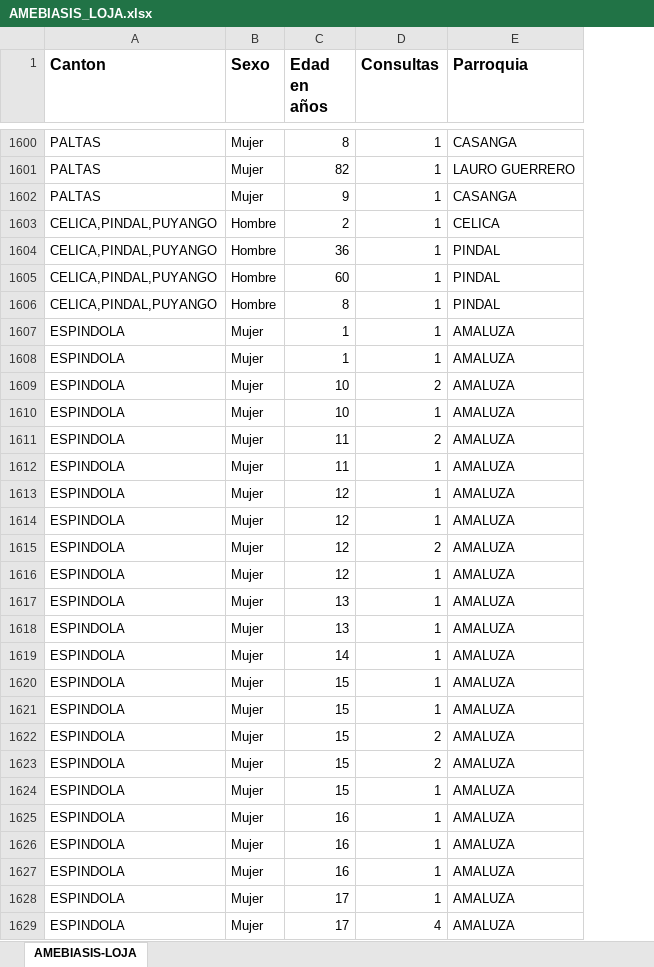
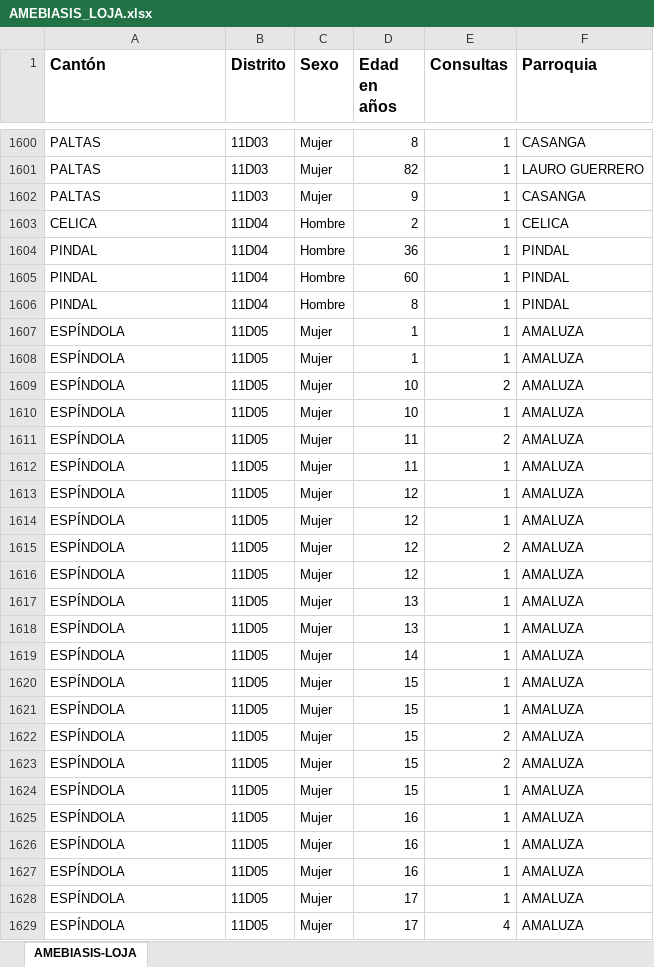
Before and after one commit to Ciespinosa/datos_practicas, an Excel workbook: AMEBIASIS_LOJA.xlsx, sheet AMEBIASIS-LOJA, drawn as a sheet; only a part is shown, gaps mark what is left out; values as stored, in another font and other column widths than the file's, no borders; the diff covers the shown part only; the diff names each change by its address in the sheet, - before the commit and + after, or states it on an @@ line.

Commit message:
ame data

```diff
--- a/AMEBIASIS_LOJA.xlsx (sheet AMEBIASIS-LOJA)
+++ b/AMEBIASIS_LOJA.xlsx (sheet AMEBIASIS-LOJA)
+column B (Distrito), rows 1600-1629: 11D03 | 11D03 | 11D03 | 11D04 | 11D04 | 11D04 | 11D04 | 11D05 | 11D05 | 11D05 | 11D05 | 11D05 | 11D05 | 11D05 | 11D05 | 11D05 | 11D05 | 11D05 | 11D05 | 11D05 | 11D05 | 11D05 | 11D05 | 11D05 | 11D05 | 11D05 | 11D05 | 11D05 | 11D05 | 11D05
-A1: Canton
+A1: Cantón
-A1603 (Cantón): CELICA,PINDAL,PUYANGO
+A1603 (Cantón): CELICA
-A1604:A1606 (Cantón): CELICA,PINDAL,PUYANGO
+A1604:A1606 (Cantón): PINDAL
-A1607:A1629 (Cantón): ESPINDOLA
+A1607:A1629 (Cantón): ESPÍNDOLA
```
Also changed, not shown: 1296 edited cells elsewhere in this sheet, 1 other file.
